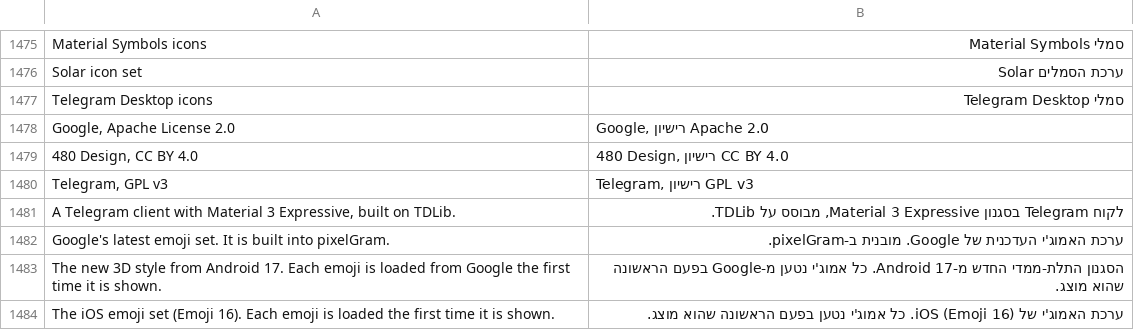
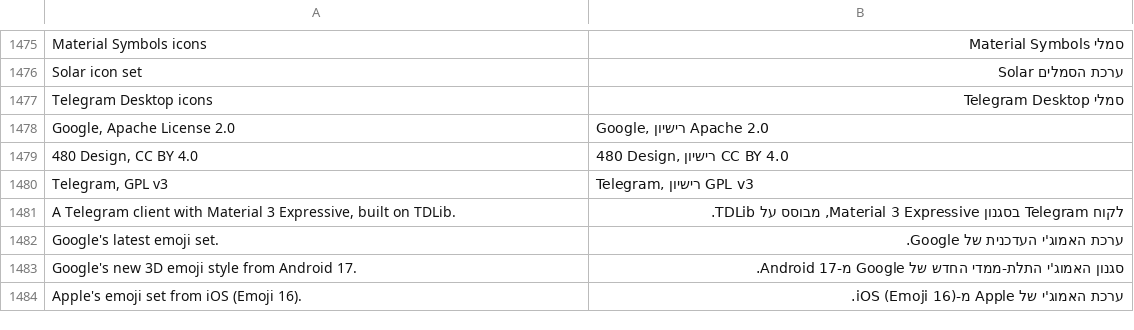
Before and after one commit to JettaXP/pixelGram, a TSV file: src/main/resources/i18n/he.tsv, drawn as a sheet; only a part is shown, gaps mark what is left out.

```diff
--- a/src/main/resources/i18n/he.tsv
+++ b/src/main/resources/i18n/he.tsv
@@ -1481,4 +1481,4 @@ Telegram, GPL v3	Telegram, רישיון GPL v3
 A Telegram client with Material 3 Expressive, built on TDLib.	לקוח Telegram בסגנון Material 3 Expressive, מבוסס על TDLib.
-Google's latest emoji set. It is built into pixelGram.	ערכת האמוג'י העדכנית של Google. מובנית ב-pixelGram.
-The new 3D style from Android 17. Each emoji is loaded from Google the first time it is shown.	הסגנון התלת-ממדי החדש מ-Android 17. כל אמוג'י נטען מ-Google בפעם הראשונה שהוא מוצג.
-The iOS emoji set (Emoji 16). Each emoji is loaded the first time it is shown.	ערכת האמוג'י של iOS (Emoji 16). כל אמוג'י נטען בפעם הראשונה שהוא מוצג.
+Google's latest emoji set.	ערכת האמוג'י העדכנית של Google.
+Google's new 3D emoji style from Android 17.	סגנון האמוג'י התלת-ממדי החדש של Google מ-Android 17.
+Apple's emoji set from iOS (Emoji 16).	ערכת האמוג'י של Apple מ-iOS (Emoji 16).
```
Also changed, not shown: src/main/resources/i18n/ru.tsv, 1 other file.
